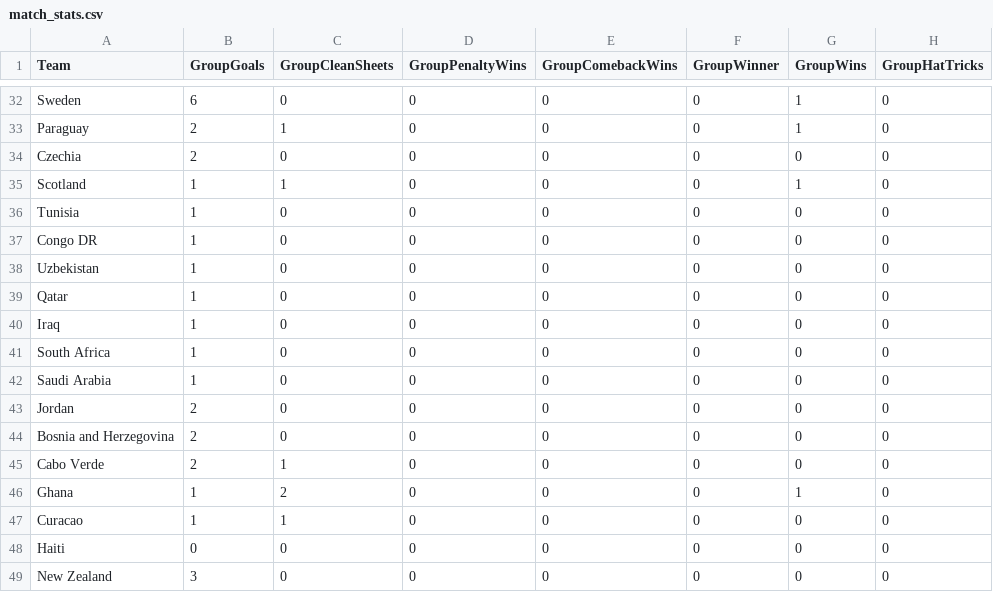
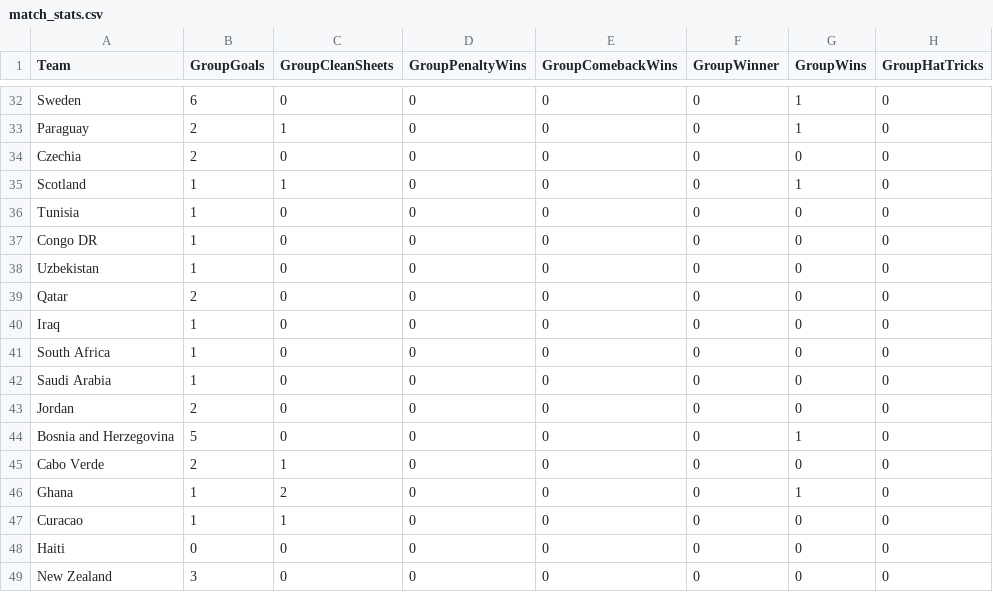
Before and after one commit to oisincarroll296/wc2026-sweepstake, a CSV file: data/match_stats.csv, drawn as a sheet; only a part is shown, gaps mark what is left out; the diff names each change by its address in the sheet, - before the commit and + after, or states it on an @@ line.

Commit message:
Stats: match 52

```diff
--- a/data/match_stats.csv
+++ b/data/match_stats.csv
-B39 (GroupGoals): 1
+B39 (GroupGoals): 2
-B44 (GroupGoals): 2
+B44 (GroupGoals): 5
-G44 (GroupWins): 0
+G44 (GroupWins): 1
```
